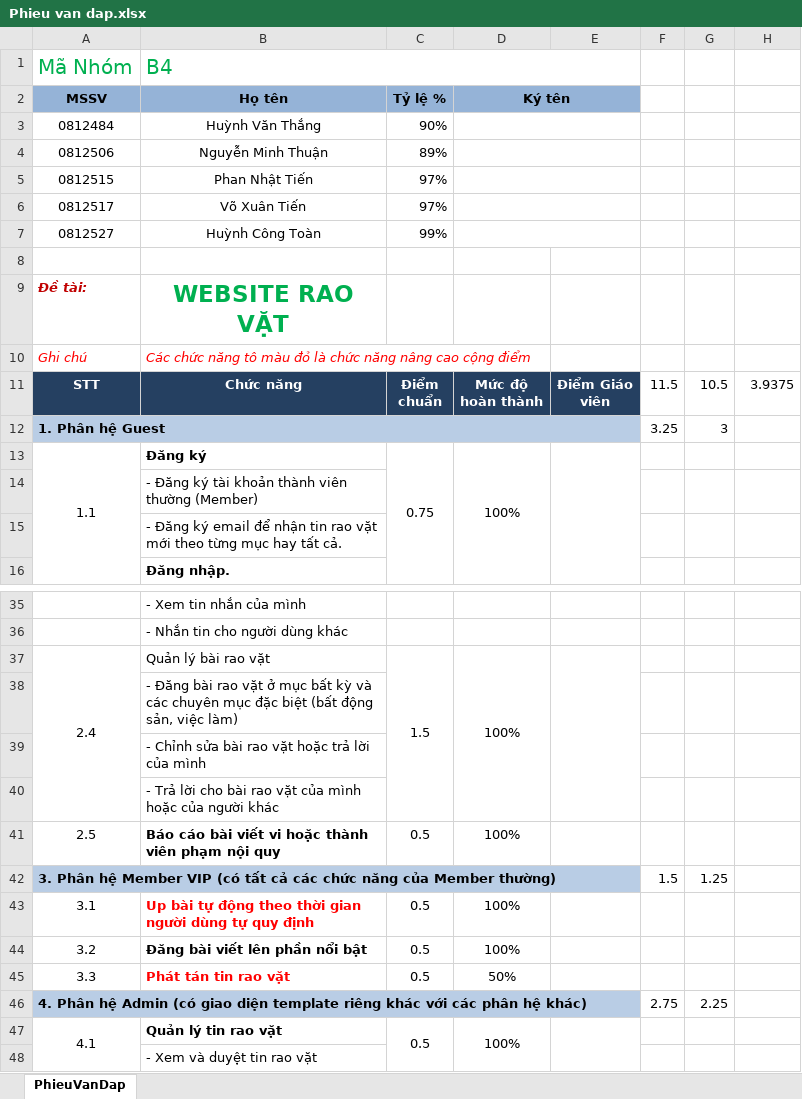
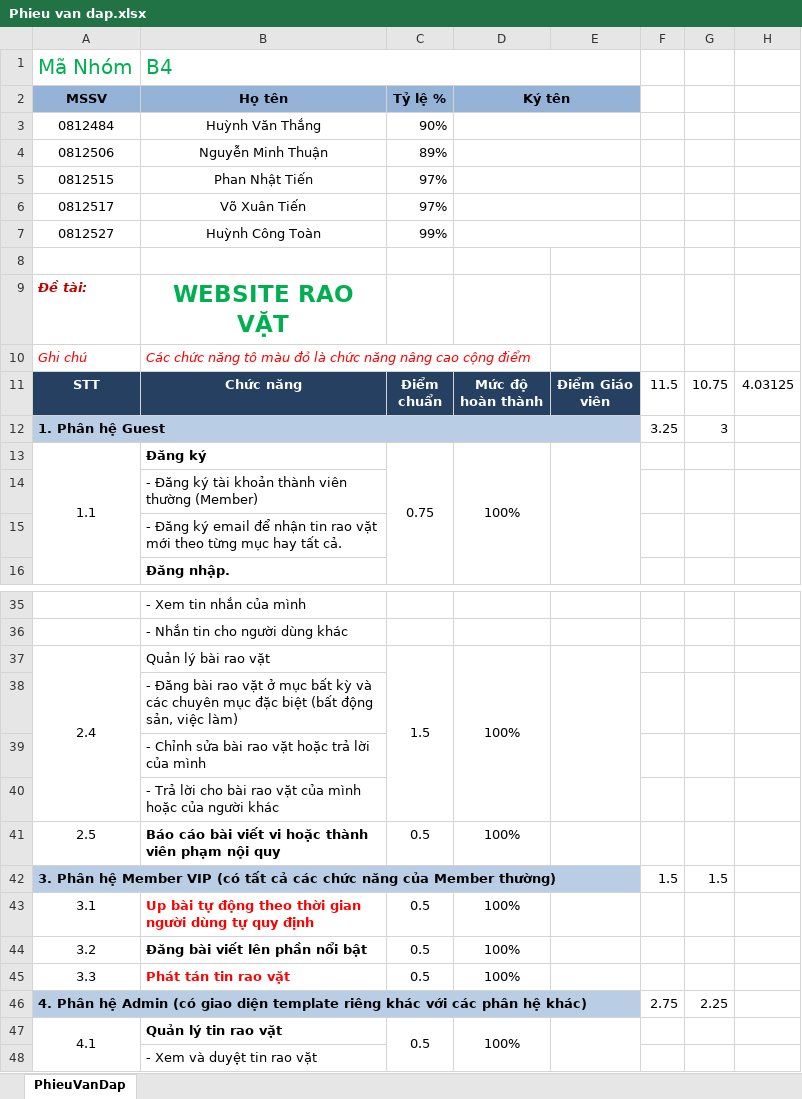
Before and after one commit to Alex7Huynh/web-b4-doan, an Excel workbook: + Ban nop/Phieu van dap.xlsx, sheet PhieuVanDap, drawn as a sheet; only a part is shown, gaps mark what is left out; values as stored, in another font and other column widths than the file's, no borders; the diff names each change by its address in the sheet, - before the commit and + after, or states it on an @@ line.

Commit message:
update lại phát tán tin rao vặt. ông Thuận nõi là làm được 100%

```diff
--- a/+ Ban nop/Phieu van dap.xlsx (sheet PhieuVanDap)
+++ b/+ Ban nop/Phieu van dap.xlsx (sheet PhieuVanDap)
-G11: 10.5
+G11: 10.75
-H11: 3.9375
+H11: 4.03125
-G42: 1.25
+G42: 1.5
-D45 (Ký tên): 50%
+D45 (Ký tên): 100%
```
